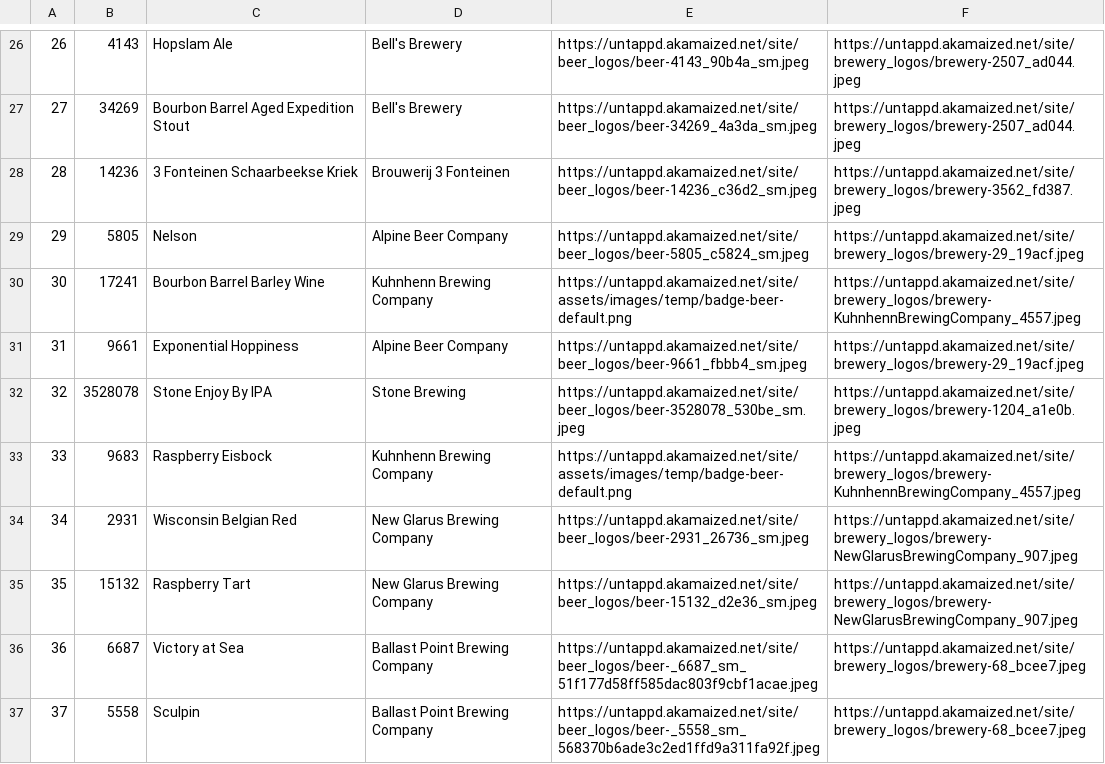
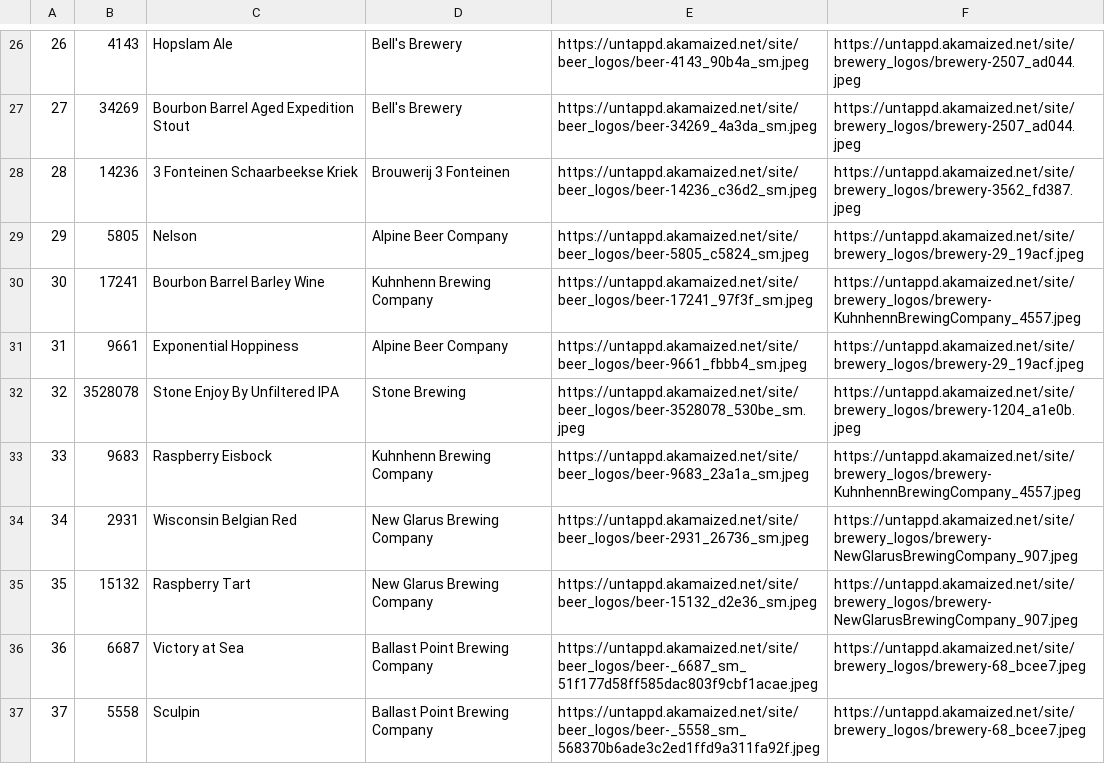
Before and after one commit to iannacones1/DrinkABeerClub, a CSV file: data/2020.csv, drawn as a sheet; only a part is shown, gaps mark what is left out; the diff covers the shown part only.

```diff
--- a/data/2020.csv
+++ b/data/2020.csv
@@ -29,6 +29,6 @@
 29,5805,Nelson,Alpine Beer Company,https://untappd.akamaized.net/site/beer_logos/beer-5805_c5824_sm.jpeg,https://untappd.akamaized.net/site/brewery_logos/brewery-29_19acf.jpeg
-30,17241,Bourbon Barrel Barley Wine,Kuhnhenn Brewing Company,https://untappd.akamaized.net/site/assets/images/temp/badge-beer-default.png,https://untappd.akamaized.net/site/brewery_logos/brewery-KuhnhennBrewingCompany_4557.jpeg
+30,17241,Bourbon Barrel Barley Wine,Kuhnhenn Brewing Company,https://untappd.akamaized.net/site/beer_logos/beer-17241_97f3f_sm.jpeg,https://untappd.akamaized.net/site/brewery_logos/brewery-KuhnhennBrewingCompany_4557.jpeg
 31,9661,Exponential Hoppiness,Alpine Beer Company,https://untappd.akamaized.net/site/beer_logos/beer-9661_fbbb4_sm.jpeg,https://untappd.akamaized.net/site/brewery_logos/brewery-29_19acf.jpeg
-32,3528078,Stone Enjoy By IPA,Stone Brewing,https://untappd.akamaized.net/site/beer_logos/beer-3528078_530be_sm.jpeg,https://untappd.akamaized.net/site/brewery_logos/brewery-1204_a1e0b.jpeg
-33,9683,Raspberry Eisbock,Kuhnhenn Brewing Company,https://untappd.akamaized.net/site/assets/images/temp/badge-beer-default.png,https://untappd.akamaized.net/site/brewery_logos/brewery-KuhnhennBrewingCompany_4557.jpeg
+32,3528078,Stone Enjoy By Unfiltered IPA,Stone Brewing,https://untappd.akamaized.net/site/beer_logos/beer-3528078_530be_sm.jpeg,https://untappd.akamaized.net/site/brewery_logos/brewery-1204_a1e0b.jpeg
+33,9683,Raspberry Eisbock,Kuhnhenn Brewing Company,https://untappd.akamaized.net/site/beer_logos/beer-9683_23a1a_sm.jpeg,https://untappd.akamaized.net/site/brewery_logos/brewery-KuhnhennBrewingCompany_4557.jpeg
 34,2931,Wisconsin Belgian Red,New Glarus Brewing Company,https://untappd.akamaized.net/site/beer_logos/beer-2931_26736_sm.jpeg,https://untappd.akamaized.net/site/brewery_logos/brewery-NewGlarusBrewingCompany_907.jpeg
```
Also changed, not shown: 27 edited cells elsewhere in this file, 4 other files.
